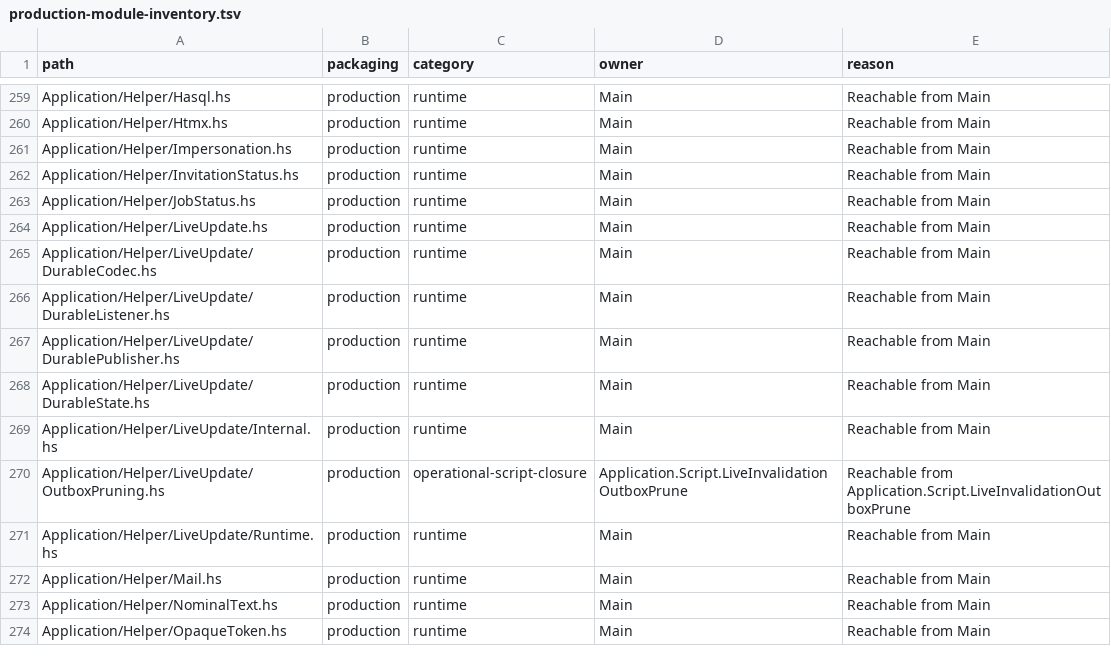
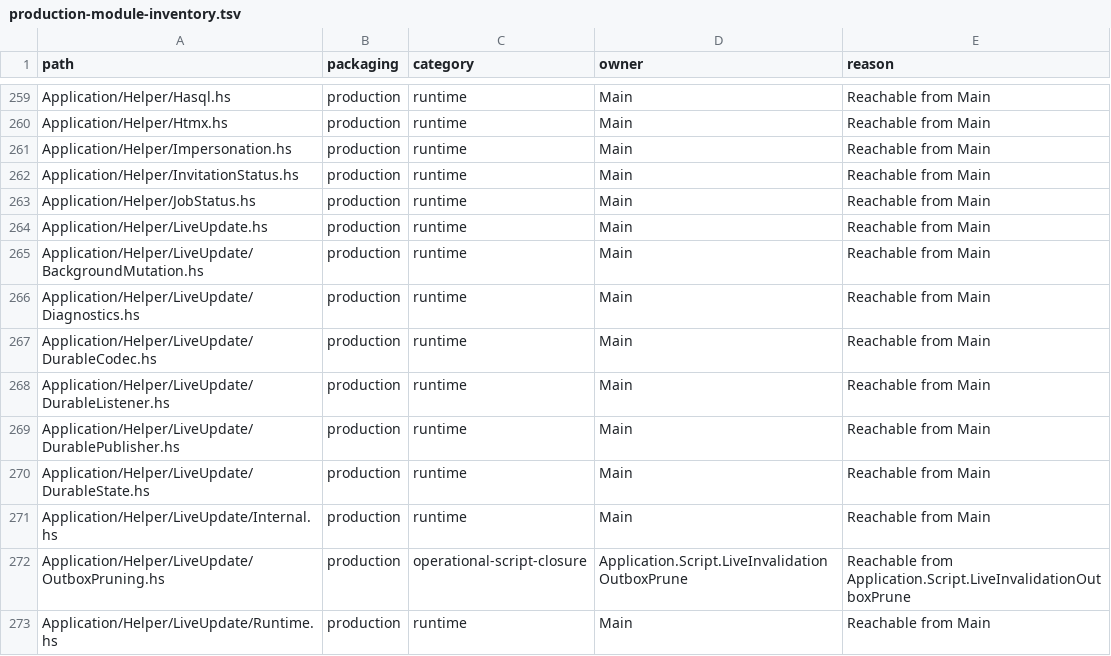
Before and after one commit to BeaudanBrown/ihp-roster, a TSV file: Config/nix/production-module-inventory.tsv, drawn as a sheet; only a part is shown, gaps mark what is left out; the shorter side is filled out with more unchanged rows; the diff names each change by its address in the sheet, - before the commit and + after, or states it on an @@ line.

Commit message:
Separate background live publication from HTTP orchestration (#534)
Move ten Application producers to a focused model-context BackgroundMutation interface. Preserve context-polymorphic transaction binding and diagnostics while sharing sanitized telemetry in Diagnostics; remove old Web forwarding exports. DurablePublisher, event labels, resource planning/expansion and listener delivery remain unchanged.

Characterize a Left-valued Nothing-publication outcome on unchanged production: business writes commit without event/resource/version. 474 baseline/focused, 2051 full Hspec, typecheck, fresh Weeder, architecture/inventory, typed authority/docs and six multiview browser cases passed; Standards/Spec clean. Canonical inventory adds two runtime modules. No schema or persisted-data change; no migration required.

```diff
--- a/Config/nix/production-module-inventory.tsv
+++ b/Config/nix/production-module-inventory.tsv
+row 265: Application/Helper/LiveUpdate/BackgroundMutation.hs | production | runtime | Main | Reachable from Main
+row 266: Application/Helper/LiveUpdate/Diagnostics.hs | production | runtime | Main | Reachable from Main
```
Also changed, not shown: 16 other files.
